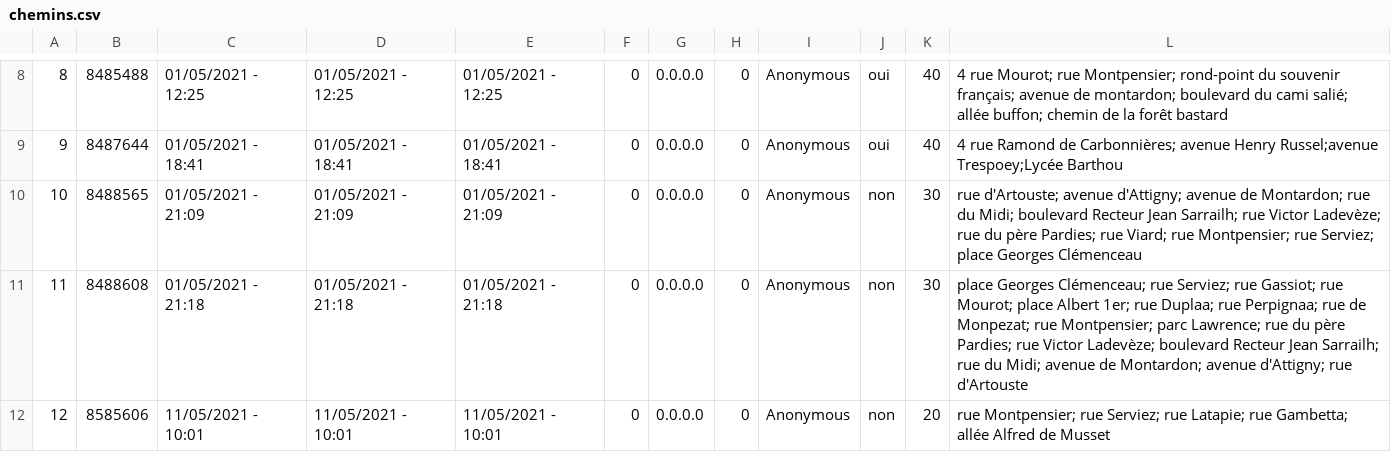
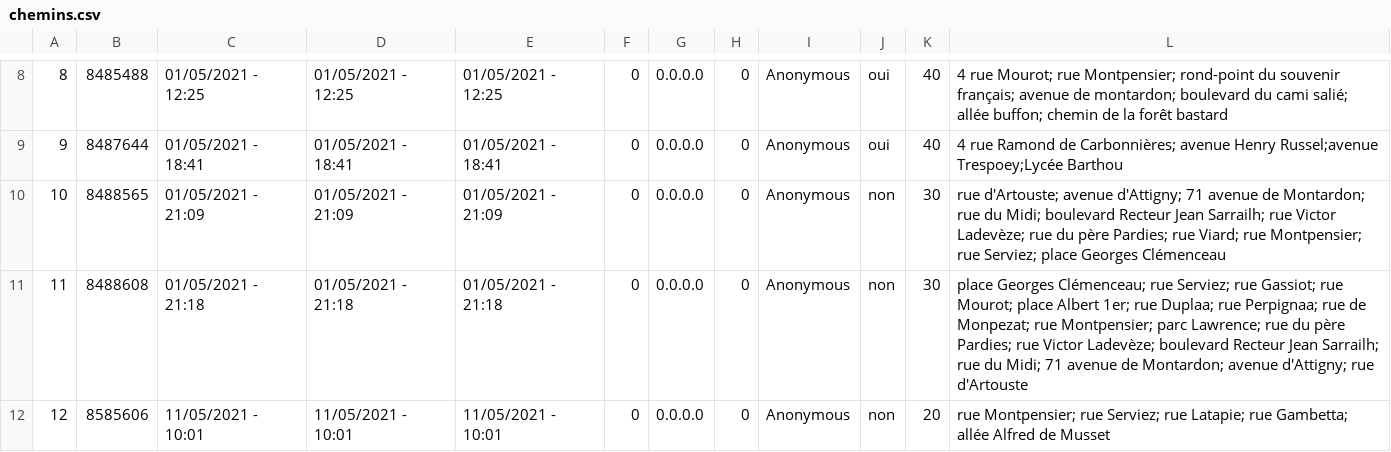
Before and after one commit to ccharign/osm-velo, a CSV file: données/chemins.csv, drawn as a sheet; only a part is shown, gaps mark what is left out.

```diff
--- a/données/chemins.csv
+++ b/données/chemins.csv
@@ -9,4 +9,4 @@
 "9"|"8487644"|"01/05/2021 - 18:41"|"01/05/2021 - 18:41"|"01/05/2021 - 18:41"|"0"|"0.0.0.0"|"0"|"Anonymous"|"oui"|"40"|"4 rue Ramond de Carbonnières; avenue Henry Russel;avenue Trespoey;Lycée Barthou"
-"10"|"8488565"|"01/05/2021 - 21:09"|"01/05/2021 - 21:09"|"01/05/2021 - 21:09"|"0"|"0.0.0.0"|"0"|"Anonymous"|"non"|"30"|"rue d'Artouste; avenue d'Attigny; avenue de Montardon; rue du Midi; boulevard Recteur Jean Sarrailh; rue Victor Ladevèze; rue du père Pardies; rue Viard; rue Montpensier; rue Serviez; place Georges Clémenceau"
-"11"|"8488608"|"01/05/2021 - 21:18"|"01/05/2021 - 21:18"|"01/05/2021 - 21:18"|"0"|"0.0.0.0"|"0"|"Anonymous"|"non"|"30"|"place Georges Clémenceau; rue Serviez; rue Gassiot; rue Mourot; place Albert 1er; rue Duplaa; rue Perpignaa; rue de Monpezat; rue Montpensier; parc Lawrence; rue du père Pardies; rue Victor Ladevèze; boulevard Recteur Jean Sarrailh; rue du Midi; avenue de Montardon; avenue d'Attigny; rue d'Artouste"
+"10"|"8488565"|"01/05/2021 - 21:09"|"01/05/2021 - 21:09"|"01/05/2021 - 21:09"|"0"|"0.0.0.0"|"0"|"Anonymous"|"non"|"30"|"rue d'Artouste; avenue d'Attigny; 71 avenue de Montardon; rue du Midi; boulevard Recteur Jean Sarrailh; rue Victor Ladevèze; rue du père Pardies; rue Viard; rue Montpensier; rue Serviez; place Georges Clémenceau"
+"11"|"8488608"|"01/05/2021 - 21:18"|"01/05/2021 - 21:18"|"01/05/2021 - 21:18"|"0"|"0.0.0.0"|"0"|"Anonymous"|"non"|"30"|"place Georges Clémenceau; rue Serviez; rue Gassiot; rue Mourot; place Albert 1er; rue Duplaa; rue Perpignaa; rue de Monpezat; rue Montpensier; parc Lawrence; rue du père Pardies; rue Victor Ladevèze; boulevard Recteur Jean Sarrailh; rue du Midi; 71 avenue de Montardon; avenue d'Attigny; rue d'Artouste"
 "12"|"8585606"|"11/05/2021 - 10:01"|"11/05/2021 - 10:01"|"11/05/2021 - 10:01"|"0"|"0.0.0.0"|"0"|"Anonymous"|"non"|"20"|"rue Montpensier; rue Serviez; rue Latapie; rue Gambetta; allée Alfred de Musset"
```
Also changed, not shown: données/nœud_of_rue.csv, 7 other files.
